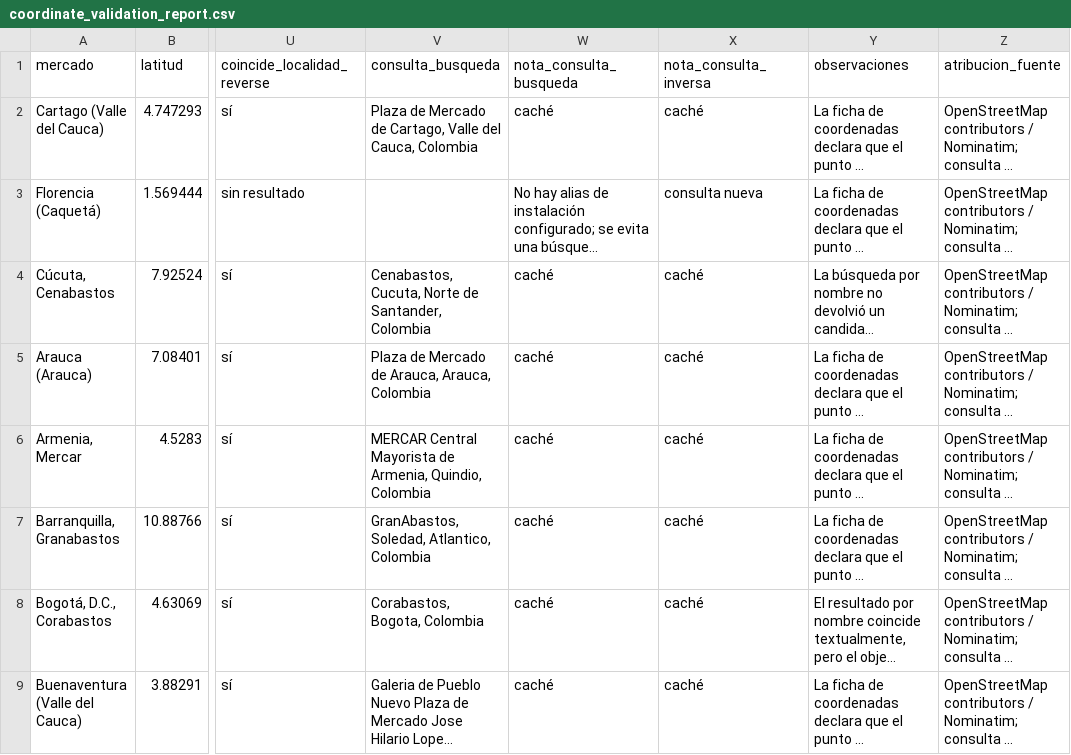
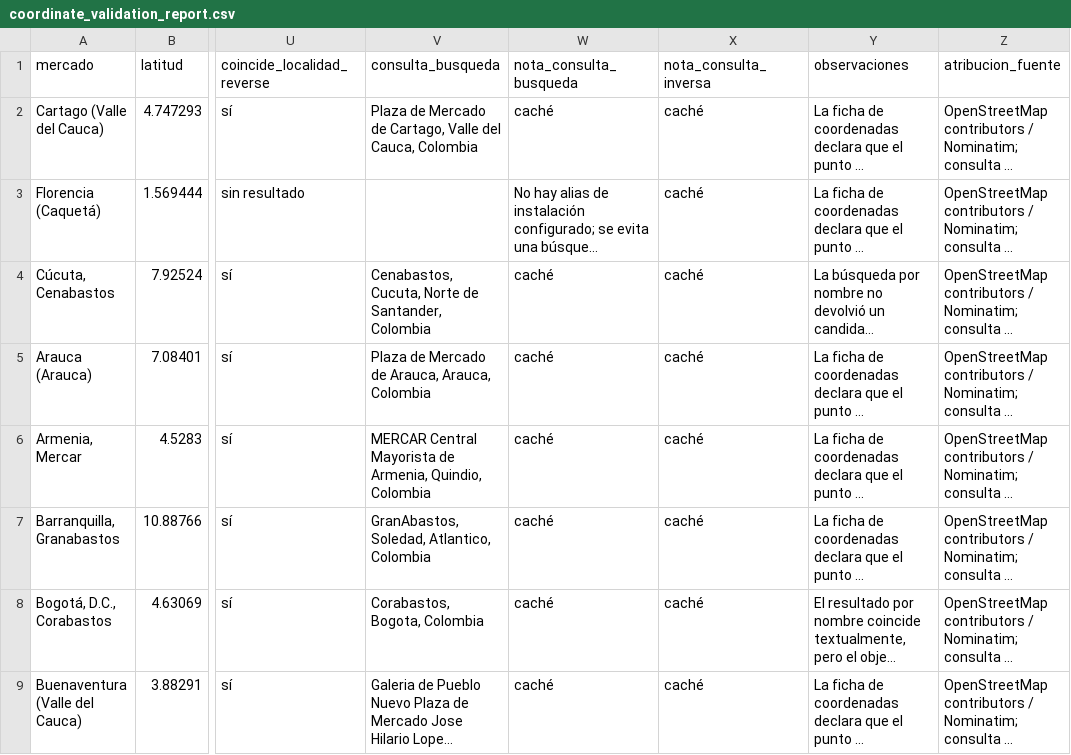
Before and after one commit to daviscr11/agroclima-intelligence-colombia, a CSV file: data/coordinate_validation_report.csv, drawn as a sheet; only a part is shown, gaps mark what is left out; long unchanged cells end in …; the diff names each change by its address in the sheet, - before the commit and + after, or states it on an @@ line.

```diff
--- a/data/coordinate_validation_report.csv
+++ b/data/coordinate_validation_report.csv
-X3 (nota_consulta_inversa): consulta nueva
+X3 (nota_consulta_inversa): caché
```
Also changed, not shown: 1 other file.
